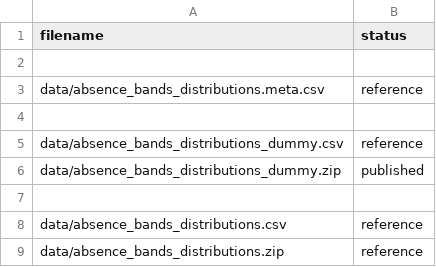
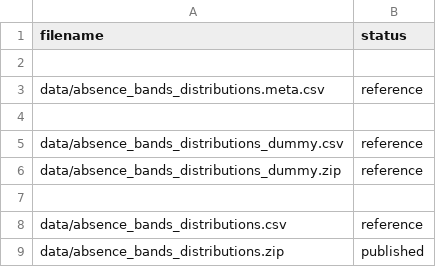
Before and after one commit to dfe-analytical-services/absence-distributions-dashboard, a CSV file: datafiles_log.csv, drawn as a sheet.

Commit message:
Amended ref and published files in the datafiles log

```diff
--- a/datafiles_log.csv
+++ b/datafiles_log.csv
@@ -5,5 +5,5 @@ data/absence_bands_distributions.meta.csv, reference
 data/absence_bands_distributions_dummy.csv,reference
-data/absence_bands_distributions_dummy.zip,published
+data/absence_bands_distributions_dummy.zip,reference
 
 data/absence_bands_distributions.csv,reference
-data/absence_bands_distributions.zip,reference
+data/absence_bands_distributions.zip,published
```
